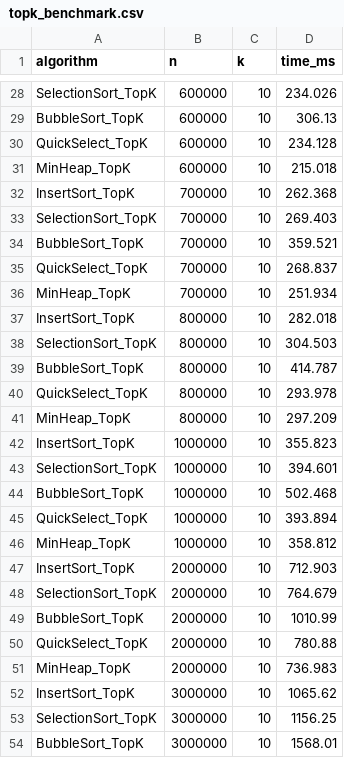
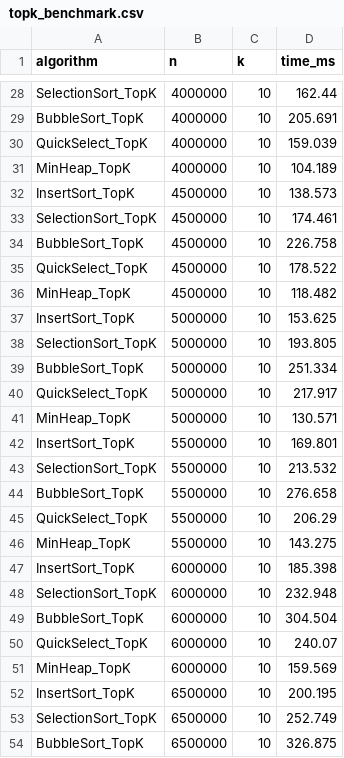
Before and after one commit to JiangGengrui/Algorithm-Design-and-Analysis, a CSV file: source/data/topk_benchmark.csv, drawn as a sheet; only a part is shown, gaps mark what is left out; the diff covers the shown part only; the diff names each change by its address in the sheet, - before the commit and + after, or states it on an @@ line.

```diff
--- a/source/data/topk_benchmark.csv
+++ b/source/data/topk_benchmark.csv
-B28:B31 (n): 600000
+B28:B31 (n): 4000000
-D28 (time_ms): 234.026
+D28 (time_ms): 162.44
-D29 (time_ms): 306.13
+D29 (time_ms): 205.691
-D30 (time_ms): 234.128
+D30 (time_ms): 159.039
-D31 (time_ms): 215.018
+D31 (time_ms): 104.189
-B32:B36 (n): 700000
+B32:B36 (n): 4500000
-D32 (time_ms): 262.368
+D32 (time_ms): 138.573
-D33 (time_ms): 269.403
+D33 (time_ms): 174.461
-D34 (time_ms): 359.521
+D34 (time_ms): 226.758
-D35 (time_ms): 268.837
+D35 (time_ms): 178.522
-D36 (time_ms): 251.934
+D36 (time_ms): 118.482
-B37:B41 (n): 800000
+B37:B41 (n): 5000000
-D37 (time_ms): 282.018
+D37 (time_ms): 153.625
-D38 (time_ms): 304.503
+D38 (time_ms): 193.805
-D39 (time_ms): 414.787
+D39 (time_ms): 251.334
-D40 (time_ms): 293.978
+D40 (time_ms): 217.917
-D41 (time_ms): 297.209
+D41 (time_ms): 130.571
-B42:B46 (n): 1000000
+B42:B46 (n): 5500000
-D42 (time_ms): 355.823
+D42 (time_ms): 169.801
-D43 (time_ms): 394.601
+D43 (time_ms): 213.532
-D44 (time_ms): 502.468
+D44 (time_ms): 276.658
-D45 (time_ms): 393.894
+D45 (time_ms): 206.29
-D46 (time_ms): 358.812
+D46 (time_ms): 143.275
-B47:B51 (n): 2000000
+B47:B51 (n): 6000000
-D47 (time_ms): 712.903
+D47 (time_ms): 185.398
-D48 (time_ms): 764.679
+D48 (time_ms): 232.948
-D49 (time_ms): 1010.99
+D49 (time_ms): 304.504
-D50 (time_ms): 780.88
+D50 (time_ms): 240.07
-D51 (time_ms): 736.983
+D51 (time_ms): 159.569
-B52:B54 (n): 3000000
+B52:B54 (n): 6500000
-D52 (time_ms): 1065.62
+D52 (time_ms): 200.195
-D53 (time_ms): 1156.25
+D53 (time_ms): 252.749
-D54 (time_ms): 1568.01
+D54 (time_ms): 326.875
```
Also changed, not shown: 121 edited cells elsewhere in this file, source/data/original_fullsort_benchmark.csv, 22 other files.
